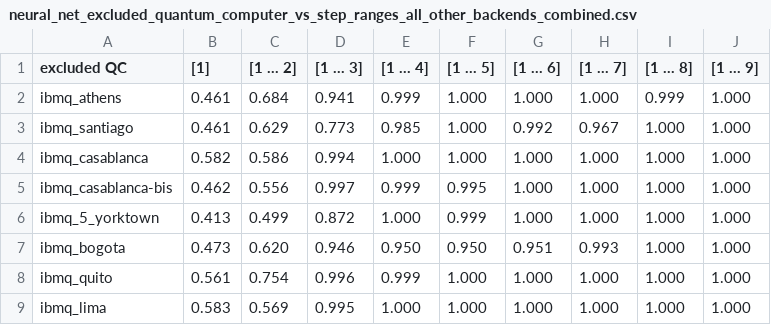
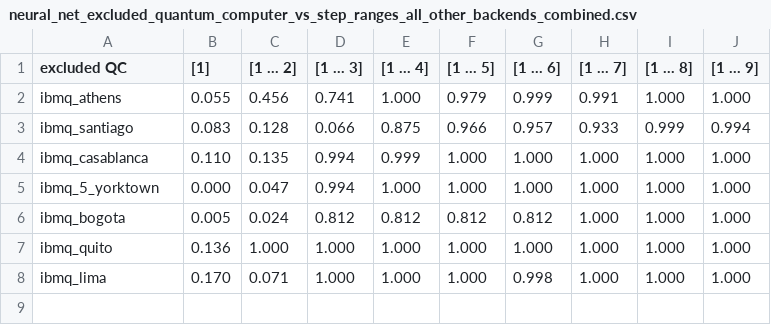
Before and after one commit to Schabolon/Approximate-Quantumness-Certification-of-NISQ-Devices-using-Machine-Learning, a CSV file: code/results/neural_net_excluded_quantum_computer_vs_step_ranges_all_other_backends_combined.csv, drawn as a sheet.

```diff
--- a/code/results/neural_net_excluded_quantum_computer_vs_step_ranges_all_other_backends_combined.csv
+++ b/code/results/neural_net_excluded_quantum_computer_vs_step_ranges_all_other_backends_combined.csv
@@ -1,9 +1,8 @@
 excluded QC,[1],[1 ... 2],[1 ... 3],[1 ... 4],[1 ... 5],[1 ... 6],[1 ... 7],[1 ... 8],[1 ... 9]
-ibmq_athens,0.461,0.684,0.941,0.999,1.000,1.000,1.000,0.999,1.000
-ibmq_santiago,0.461,0.629,0.773,0.985,1.000,0.992,0.967,1.000,1.000
-ibmq_casablanca,0.582,0.586,0.994,1.000,1.000,1.000,1.000,1.000,1.000
-ibmq_casablanca-bis,0.462,0.556,0.997,0.999,0.995,1.000,1.000,1.000,1.000
-ibmq_5_yorktown,0.413,0.499,0.872,1.000,0.999,1.000,1.000,1.000,1.000
-ibmq_bogota,0.473,0.620,0.946,0.950,0.950,0.951,0.993,1.000,1.000
-ibmq_quito,0.561,0.754,0.996,0.999,1.000,1.000,1.000,1.000,1.000
-ibmq_lima,0.583,0.569,0.995,1.000,1.000,1.000,1.000,1.000,1.000
+ibmq_athens,0.055,0.456,0.741,1.000,0.979,0.999,0.991,1.000,1.000
+ibmq_santiago,0.083,0.128,0.066,0.875,0.966,0.957,0.933,0.999,0.994
+ibmq_casablanca,0.110,0.135,0.994,0.999,1.000,1.000,1.000,1.000,1.000
+ibmq_5_yorktown,0.000,0.047,0.994,1.000,1.000,1.000,1.000,1.000,1.000
+ibmq_bogota,0.005,0.024,0.812,0.812,0.812,0.812,1.000,1.000,1.000
+ibmq_quito,0.136,1.000,1.000,1.000,1.000,1.000,1.000,1.000,1.000
+ibmq_lima,0.170,0.071,1.000,1.000,1.000,0.998,1.000,1.000,1.000
```
Also changed, not shown: code/results/cnn_excluded_quantum_computer_vs_step_ranges_all_other_backends_combined.csv, code/results/neural_net_window_sizes_vs_step_ranges_all_backends_combined.csv, 4 other files.
